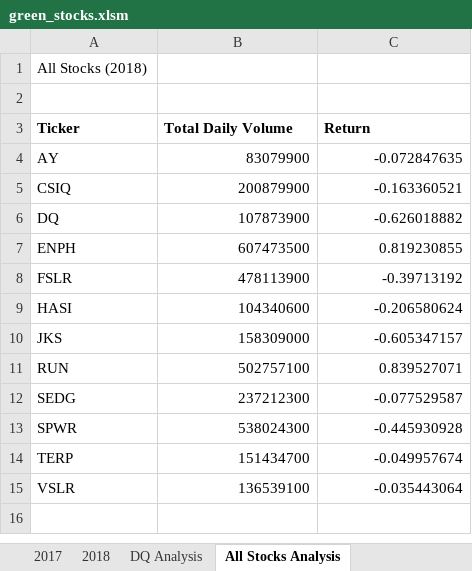
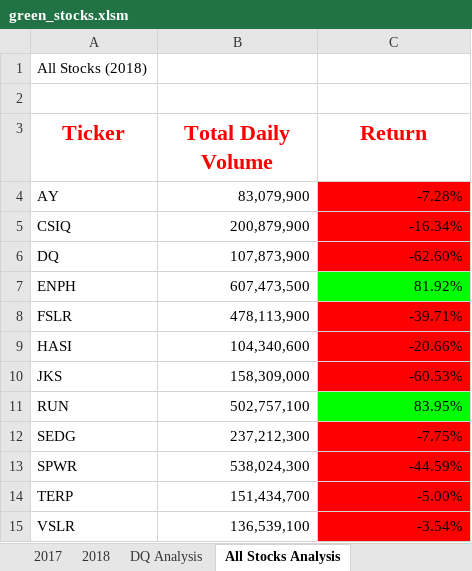
Before and after one commit to brown-rox20/stock-analysis, an Excel workbook: green_stocks.xlsm, sheet All Stocks Analysis, drawn as a sheet; values as stored, in another font and other column widths than the file's, no borders; the diff names each change by its address in the sheet, - before the commit and + after, or states it on an @@ line.

Commit message:
Added Formatting to All Stocks Analysis

```diff
--- a/green_stocks.xlsm (sheet All Stocks Analysis)
+++ b/green_stocks.xlsm (sheet All Stocks Analysis)
@@ A3:C3 text colour: black → #FF0000, text size: larger, alignment: left → center @@
-B4 (Total Daily Volume): 83079900
+B4 (Total Daily Volume): 83,079,900
-C4 (Return): -0.072847635
+C4 (Return): -7.28%
-C4:C6 fill: none
+C4:C6 fill: #FF0000
-B5 (Total Daily Volume): 200879900
+B5 (Total Daily Volume): 200,879,900
-C5 (Return): -0.163360521
+C5 (Return): -16.34%
-B6 (Total Daily Volume): 107873900
+B6 (Total Daily Volume): 107,873,900
-C6 (Return): -0.626018882
+C6 (Return): -62.60%
-B7 (Total Daily Volume): 607473500
+B7 (Total Daily Volume): 607,473,500
-C7 (Return): 0.819230855
+C7 (Return): 81.92%
-C7 fill: none
+C7 fill: #00FF00
-B8 (Total Daily Volume): 478113900
+B8 (Total Daily Volume): 478,113,900
-C8 (Return): -0.39713192
+C8 (Return): -39.71%
-C8:C10 fill: none
+C8:C10 fill: #FF0000
-B9 (Total Daily Volume): 104340600
+B9 (Total Daily Volume): 104,340,600
-C9 (Return): -0.206580624
+C9 (Return): -20.66%
-B10 (Total Daily Volume): 158309000
+B10 (Total Daily Volume): 158,309,000
-C10 (Return): -0.605347157
+C10 (Return): -60.53%
-B11 (Total Daily Volume): 502757100
+B11 (Total Daily Volume): 502,757,100
-C11 (Return): 0.839527071
+C11 (Return): 83.95%
-C11 fill: none
+C11 fill: #00FF00
-B12 (Total Daily Volume): 237212300
+B12 (Total Daily Volume): 237,212,300
-C12 (Return): -0.077529587
+C12 (Return): -7.75%
-C12:C15 fill: none
+C12:C15 fill: #FF0000
-B13 (Total Daily Volume): 538024300
+B13 (Total Daily Volume): 538,024,300
-C13 (Return): -0.445930928
+C13 (Return): -44.59%
-B14 (Total Daily Volume): 151434700
+B14 (Total Daily Volume): 151,434,700
-C14 (Return): -0.049957674
+C14 (Return): -5.00%
-B15 (Total Daily Volume): 136539100
+B15 (Total Daily Volume): 136,539,100
-C15 (Return): -0.035443064
+C15 (Return): -3.54%
```
